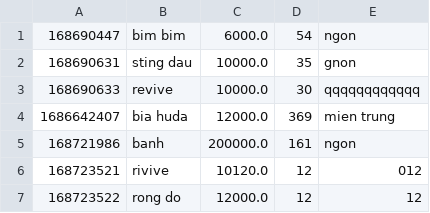
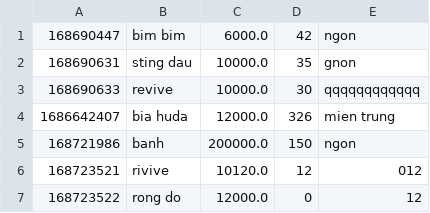
Before and after one commit to NQuocBao15/CaseModule2, a CSV file: CuaHangPham/data/products.csv, drawn as a sheet.

```diff
--- a/CuaHangPham/data/products.csv
+++ b/CuaHangPham/data/products.csv
@@ -1,7 +1,7 @@
-168690447,bim bim,6000.0,54,ngon
+168690447,bim bim,6000.0,42,ngon
 168690631,sting dau,10000.0,35,gnon
 168690633,revive,10000.0,30,qqqqqqqqqqqq
-1686642407,bia huda,12000.0,369,mien trung
-168721986,banh,200000.0,161,ngon
+1686642407,bia huda,12000.0,326,mien trung
+168721986,banh,200000.0,150,ngon
 168723521,rivive,10120.0,12,012
-168723522,rong do,12000.0,12,12
+168723522,rong do,12000.0,0,12
```
Also changed, not shown: CuaHangPham/data/order.csv, CuaHangPham/data/orderItem.csv, 10 other files.
